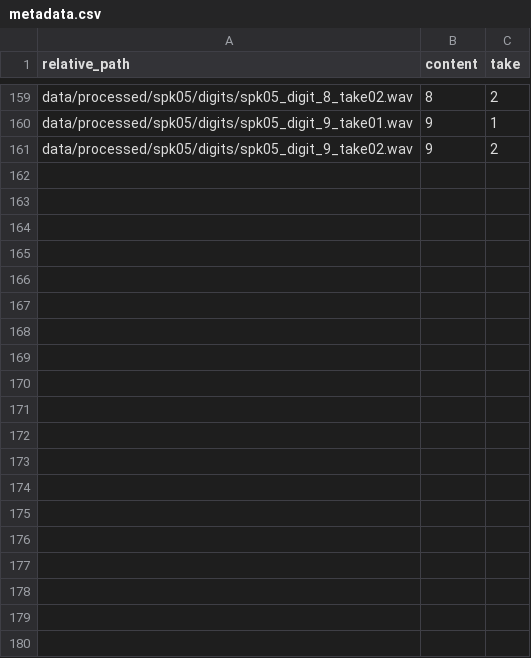
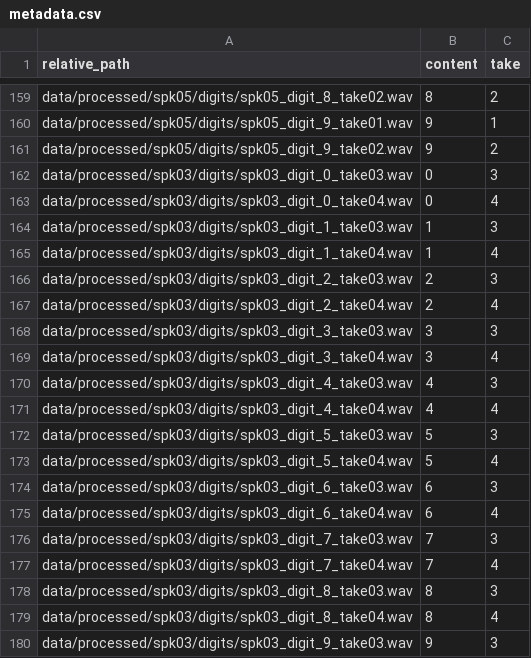
Before and after one commit to xaio586/dsp-speech-recognition, a CSV file: data/processed/metadata.csv, drawn as a sheet; only a part is shown, gaps mark what is left out; the diff covers the shown part only; the diff names each change by its address in the sheet, - before the commit and + after, or states it on an @@ line.

Commit message:
Add new digit recordings and tune visual motion

```diff
--- a/data/processed/metadata.csv
+++ b/data/processed/metadata.csv
+row 162: data/processed/spk03/digits/spk03_digit_0_take03.wav | 0 | 3
+row 163: data/processed/spk03/digits/spk03_digit_0_take04.wav | 0 | 4
+row 164: data/processed/spk03/digits/spk03_digit_1_take03.wav | 1 | 3
+row 165: data/processed/spk03/digits/spk03_digit_1_take04.wav | 1 | 4
+row 166: data/processed/spk03/digits/spk03_digit_2_take03.wav | 2 | 3
+row 167: data/processed/spk03/digits/spk03_digit_2_take04.wav | 2 | 4
+row 168: data/processed/spk03/digits/spk03_digit_3_take03.wav | 3 | 3
+row 169: data/processed/spk03/digits/spk03_digit_3_take04.wav | 3 | 4
+row 170: data/processed/spk03/digits/spk03_digit_4_take03.wav | 4 | 3
+row 171: data/processed/spk03/digits/spk03_digit_4_take04.wav | 4 | 4
+row 172: data/processed/spk03/digits/spk03_digit_5_take03.wav | 5 | 3
+row 173: data/processed/spk03/digits/spk03_digit_5_take04.wav | 5 | 4
+row 174: data/processed/spk03/digits/spk03_digit_6_take03.wav | 6 | 3
+row 175: data/processed/spk03/digits/spk03_digit_6_take04.wav | 6 | 4
+row 176: data/processed/spk03/digits/spk03_digit_7_take03.wav | 7 | 3
+row 177: data/processed/spk03/digits/spk03_digit_7_take04.wav | 7 | 4
+row 178: data/processed/spk03/digits/spk03_digit_8_take03.wav | 8 | 3
+row 179: data/processed/spk03/digits/spk03_digit_8_take04.wav | 8 | 4
+row 180: data/processed/spk03/digits/spk03_digit_9_take03.wav | 9 | 3
```
Also changed, not shown: 21 added rows elsewhere in this file, 44 other files.
